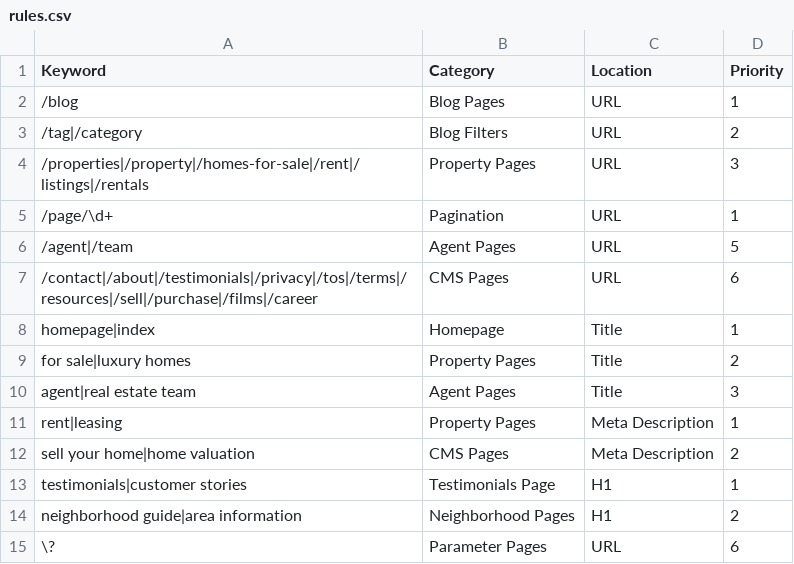
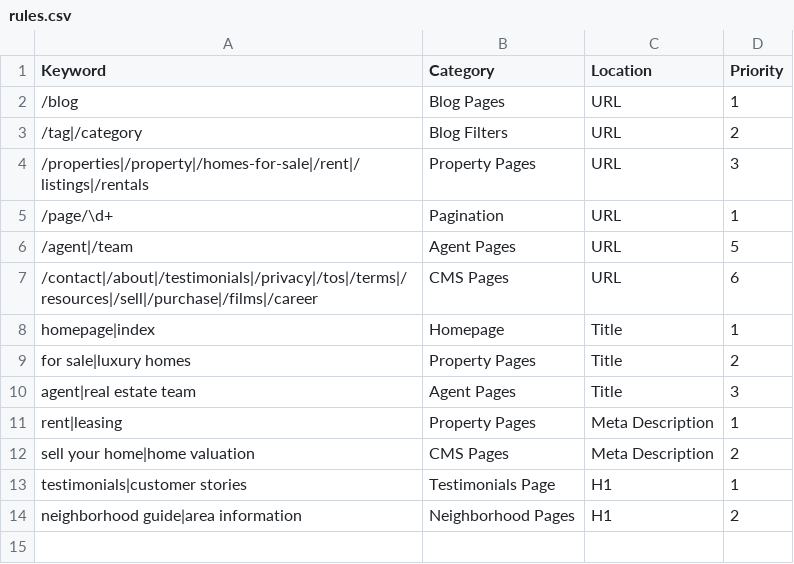
Before and after one commit to nachomanbot/categorize-2.0, a CSV file: rules.csv, drawn as a sheet; the diff names each change by its address in the sheet, - before the commit and + after, or states it on an @@ line.

Commit message:
Update rules.csv

```diff
--- a/rules.csv
+++ b/rules.csv
-row 15: \? | Parameter Pages | URL | 6
```
